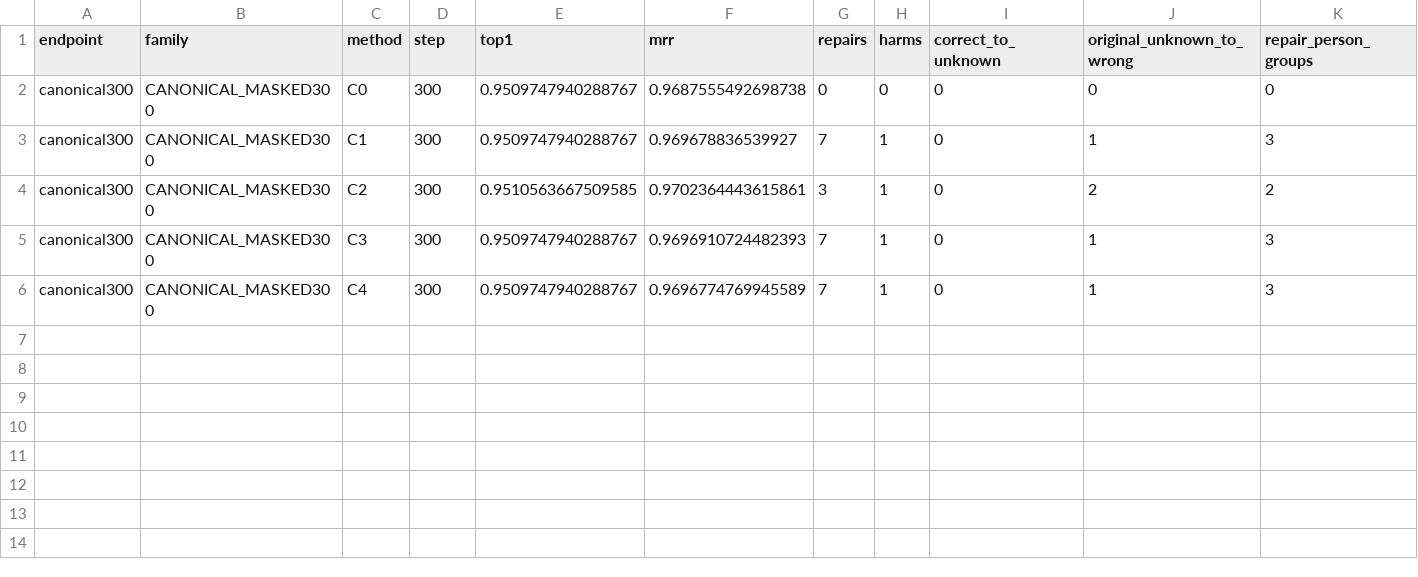
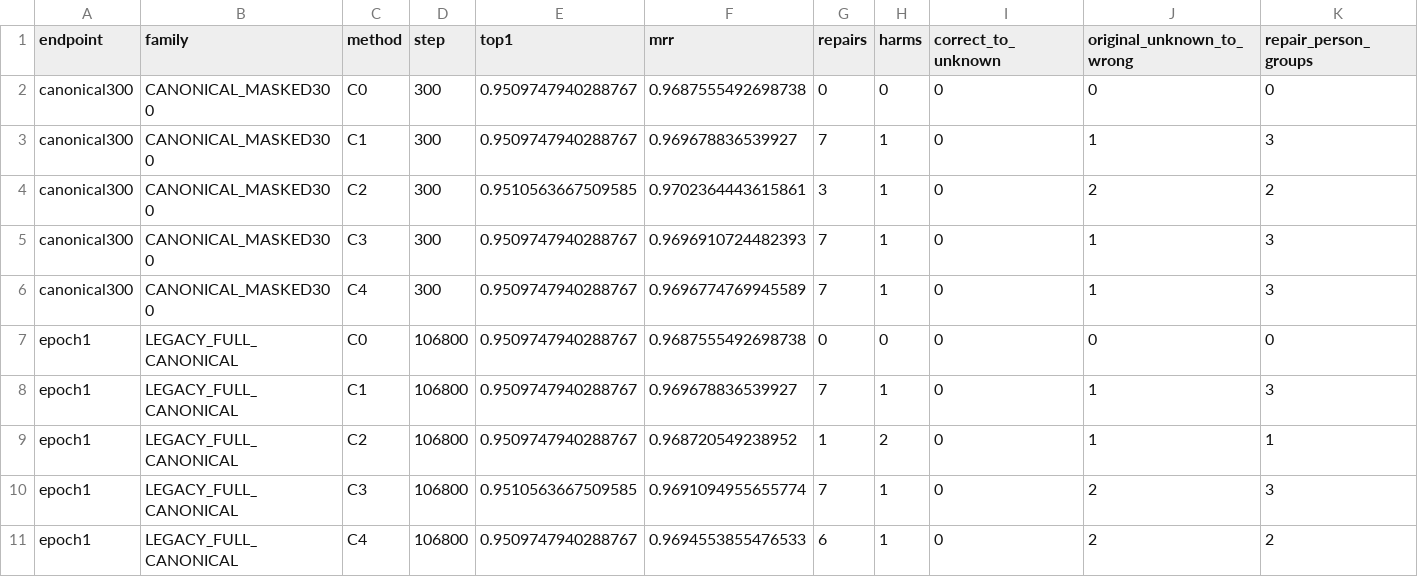
Before and after one commit to LYQ1107/WWW, a CSV file: results/PIRGA_FULLTRAIN/LEGACY_COVERAGE_ABLATIONS.csv, drawn as a sheet; only a part is shown; rows hold the shown columns only; the diff names each change by its address in the sheet, - before the commit and + after, or states it on an @@ line.

```diff
--- a/results/PIRGA_FULLTRAIN/LEGACY_COVERAGE_ABLATIONS.csv
+++ b/results/PIRGA_FULLTRAIN/LEGACY_COVERAGE_ABLATIONS.csv
+row 7: epoch1 | LEGACY_FULL_CANONICAL | C0 | 106800 | 0.9509747940288767 | 0.9687555492698738 | 0 | 0 | 0 | 0 | 0
+row 8: epoch1 | LEGACY_FULL_CANONICAL | C1 | 106800 | 0.9509747940288767 | 0.969678836539927 | 7 | 1 | 0 | 1 | 3
+row 9: epoch1 | LEGACY_FULL_CANONICAL | C2 | 106800 | 0.9509747940288767 | 0.968720549238952 | 1 | 2 | 0 | 1 | 1
+row 10: epoch1 | LEGACY_FULL_CANONICAL | C3 | 106800 | 0.9510563667509585 | 0.9691094955655774 | 7 | 1 | 0 | 2 | 3
+row 11: epoch1 | LEGACY_FULL_CANONICAL | C4 | 106800 | 0.9509747940288767 | 0.9694553855476533 | 6 | 1 | 0 | 2 | 2
```
Also changed, not shown: results/PIRGA_FULLTRAIN/PREDICTION_ABLATIONS.csv, results/PIRGA_FULLTRAIN/TRAINING_CURVES.csv, 47 other files.
